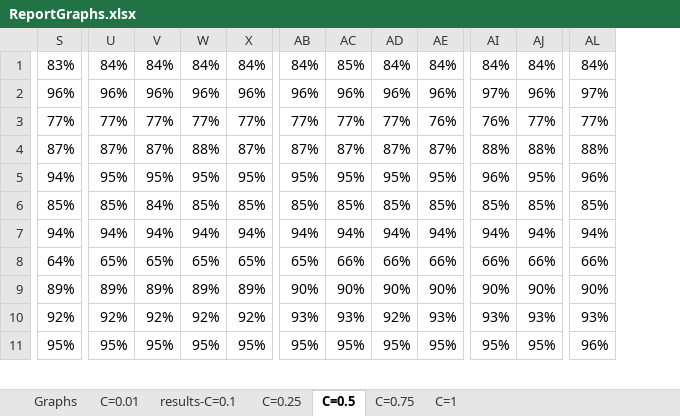
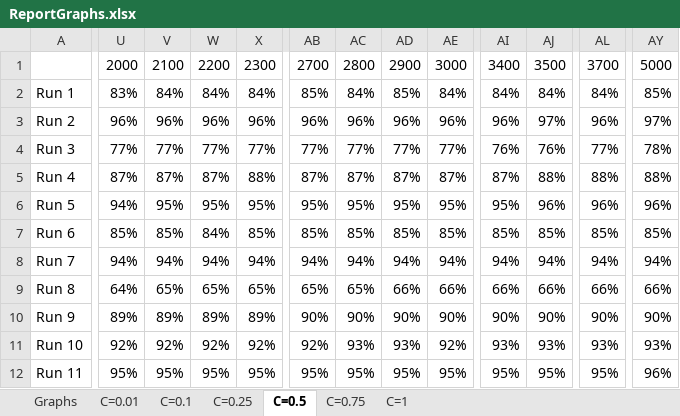
Before and after one commit to AlKhrulev/CPS824_W23_Assignments, an Excel workbook: ReportGraphs.xlsx, sheet C=0.5, drawn as a sheet; only a part is shown, gaps mark what is left out; values as stored, in another font and other column widths than the file's, no borders; removed rows and columns are numbered as before the commit, all else as after; rows hold the shown columns only; the diff covers the shown part only; the diff names each change by its address in the sheet, - before the commit and + after, or states it on an @@ line.

```diff
--- a/ReportGraphs.xlsx (sheet C=0.5)
+++ b/ReportGraphs.xlsx (sheet C=0.5)
-sheet tab: results-C=0.1
+sheet tab: C=0.1
+column A, rows 2-12: Run 1 | Run 2 | Run 3 | Run 4 | Run 5 | Run 6 | Run 7 | Run 8 | Run 9 | Run 10 | Run 11
-column S, rows 1-11: 83% | 96% | 77% | 87% | 94% | 85% | 94% | 64% | 89% | 92% | 95%
+column AY, rows 2-12: 85% | 97% | 78% | 88% | 96% | 85% | 94% | 66% | 90% | 93% | 96%
+row 1:  | 2000 | 2100 | 2200 | 2300 | 2700 | 2800 | 2900 | 3000 | 3400 | 3500 | 3700 | 5000
-U2: 84%
+U2: 83%
-AB2: 84%
+AB2: 85%
-AC2: 85%
+AC2: 84%
-AD2: 84%
+AD2: 85%
-AI3: 97%
+AI3: 96%
-AJ3: 96%
+AJ3: 97%
-AL3: 97%
+AL3: 96%
-AE4: 76%
+AE4: 77%
-AJ4: 77%
+AJ4: 76%
-W5: 88%
+W5: 87%
-X5: 87%
+X5: 88%
-AI5: 88%
+AI5: 87%
-U6: 95%
+U6: 94%
-AI6: 96%
+AI6: 95%
-AJ6: 95%
+AJ6: 96%
-V7: 84%
+V7: 85%
-W7: 85%
+W7: 84%
-U9: 65%
+U9: 64%
-AC9: 66%
+AC9: 65%
-AB11: 93%
+AB11: 92%
-AD11: 92%
+AD11: 93%
-AE11: 93%
+AE11: 92%
-AL12: 96%
+AL12: 95%
```
Also changed, not shown: 221 edited cells elsewhere in this sheet, sheet C=1, sheet C=0.1, sheet C=0.25, sheet C=0.75, sheet C=0.01, charts or pictures, 3 other files.
